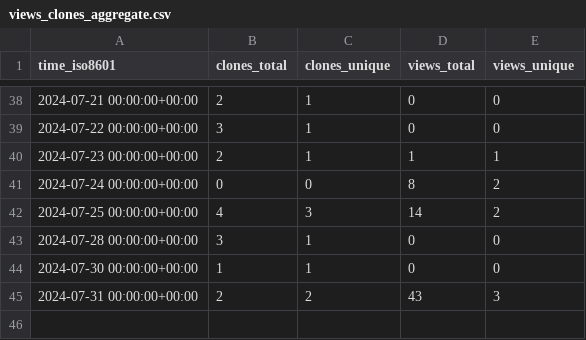
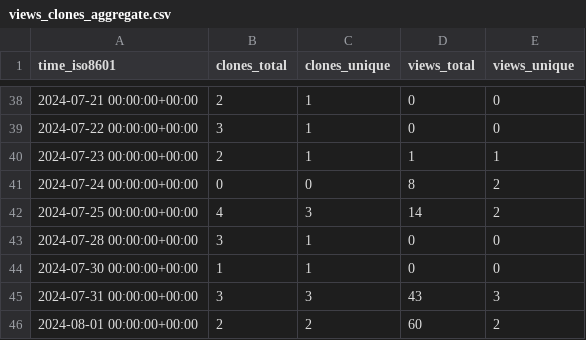
Before and after one commit to grp-bork/nIMP3, a CSV file: grp-bork/nIMP3/ghrs-data/views_clones_aggregate.csv, drawn as a sheet; only a part is shown, gaps mark what is left out.

```diff
--- a/grp-bork/nIMP3/ghrs-data/views_clones_aggregate.csv
+++ b/grp-bork/nIMP3/ghrs-data/views_clones_aggregate.csv
@@ -44,2 +44,3 @@ time_iso8601,clones_total,clones_unique,views_total,views_unique
 2024-07-30 00:00:00+00:00,1,1,0,0
-2024-07-31 00:00:00+00:00,2,2,43,3
+2024-07-31 00:00:00+00:00,3,3,43,3
+2024-08-01 00:00:00+00:00,2,2,60,2
```
Also changed, not shown: 1 other file.
